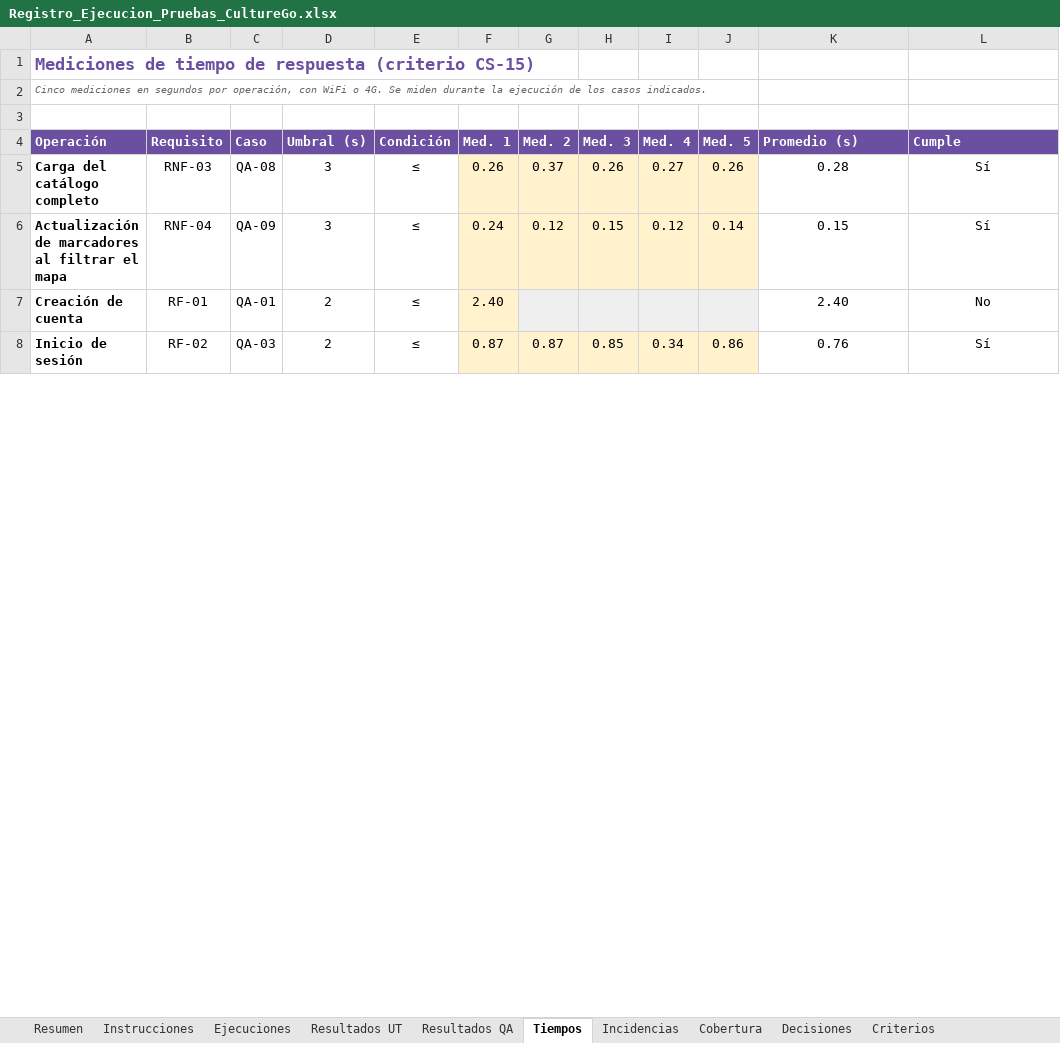
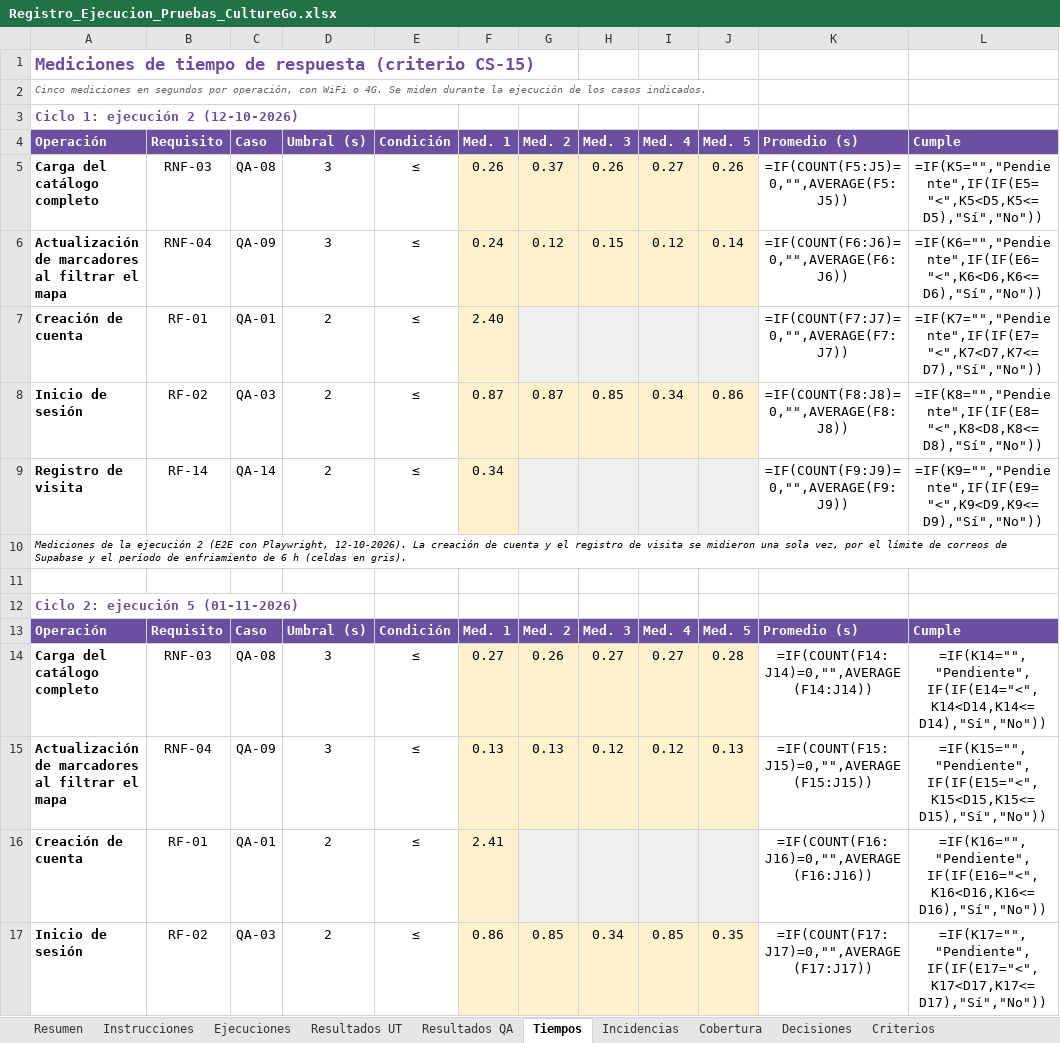
Before and after one commit to nicolenavarrorojas/CultureGo, an Excel workbook: FASE 2/EVIDENCIAS PROYECTO/EVIDENCIAS DE DOCUMENTACION/7- Pruebas y evidencias/Registro_Ejecucion_Pruebas_CultureGo.xlsx, sheet Tiempos, drawn as a sheet; only a part is shown; values as stored, in another font and other column widths than the file's, no borders; formulas without a stored value are shown as written; addresses are those after the commit; the diff covers the shown part only; the diff names each change by its address in the sheet, - before the commit and + after, or states it on an @@ line.

Commit message:
Documentación del ciclo 2 de pruebas (Plan v2.2, Evidencias v1.2, ERS v2.1)
Se actualizan los documentos de pruebas y de requisitos con el ciclo 2
(regresión del 01-11-2026) y se corrigen formato y coherencia entre ellos.

Plan de Pruebas v2.2
- Ajustes de casos por las decisiones D-01 a D-11; nuevos UT-CMP-05/06
  (sección 3.6), casos del ciclo 2 (sección 3.8) y QA-30 «Calificar la app»
  (sección 4.9).
- Matriz de cobertura alineada con la ERS v2.1 (RF-28 a RF-35).
- Formato: un párrafo por paso, estilo de código en identificadores y
  franjas alternas en la tabla 3.8.

Evidencias v1.2
- Nueva sección 4 «Ciclo 2»: EV-UT-02, entorno y resumen de la ejecución 5,
  y fichas EV-C2-QA-07/09/14/21/23/30 (figuras 44 a 50).
- Colores del resumen por resultado y rutas completas a las evidencias.

Registro de ejecución
- Ejecuciones 4 (126 Pass; UT-CMP-01 sin implementar) y 5 (25 Pass y
  5 Aceptado), incidencia H-20 y decisión D-12.
- Tiempos separados por ciclo y CS-15 evaluado sobre el ciclo 2.
- Formato condicional para «Aceptado» y rangos extendidos a las filas nuevas.
- Con CS-01 en «No», el resultado preliminar queda «No validado».

ERS v2.1, Especificación v2.1 y Planilla
- Nuevo RF-35 «Calificación de la aplicación».
- Avatar con cuatro partes (cabeza, ojos, boca y cuerpo).
- RF-25: el rol de administrador se asigna desde Supabase.
- RF-27: el cuerpo-2 se desbloquea con la medalla «Primer paso».

```diff
--- a/FASE 2/EVIDENCIAS PROYECTO/EVIDENCIAS DE DOCUMENTACION/7- Pruebas y evidencias/Registro_Ejecucion_Pruebas_CultureGo.xlsx (sheet Tiempos)
+++ b/FASE 2/EVIDENCIAS PROYECTO/EVIDENCIAS DE DOCUMENTACION/7- Pruebas y evidencias/Registro_Ejecucion_Pruebas_CultureGo.xlsx (sheet Tiempos)
+row 3: Ciclo 1: ejecución 2 (12-10-2026)
+row 4: Operación | Requisito | Caso | Umbral (s) | Condición | Med. 1 | Med. 2 | Med. 3 | Med. 4 | Med. 5 | Promedio (s) | Cumple
+row 5: Carga del catálogo completo | RNF-03 | QA-08 | 3 | ≤ | 0.26 | 0.37 | 0.26 | 0.27 | 0.26 | =IF(COUNT(F5:J5)=0,"",AVERAGE(F5:J5)) | =IF(K5="","Pendiente",IF(IF(E5="<",K5<D5,K5<=D5),"Sí","No"))
+row 6: Actualización de marcadores al filtrar el mapa | RNF-04 | QA-09 | 3 | ≤ | 0.24 | 0.12 | 0.15 | 0.12 | 0.14 | =IF(COUNT(F6:J6)=0,"",AVERAGE(F6:J6)) | =IF(K6="","Pendiente",IF(IF(E6="<",K6<D6,K6<=D6),"Sí","No"))
+row 7: Creación de cuenta | RF-01 | QA-01 | 2 | ≤ | 2.40 |  |  |  |  | =IF(COUNT(F7:J7)=0,"",AVERAGE(F7:J7)) | =IF(K7="","Pendiente",IF(IF(E7="<",K7<D7,K7<=D7),"Sí","No"))
+row 8: Inicio de sesión | RF-02 | QA-03 | 2 | ≤ | 0.87 | 0.87 | 0.85 | 0.34 | 0.86 | =IF(COUNT(F8:J8)=0,"",AVERAGE(F8:J8)) | =IF(K8="","Pendiente",IF(IF(E8="<",K8<D8,K8<=D8),"Sí","No"))
+row 9: Registro de visita | RF-14 | QA-14 | 2 | ≤ | 0.34 |  |  |  |  | =IF(COUNT(F9:J9)=0,"",AVERAGE(F9:J9)) | =IF(K9="","Pendiente",IF(IF(E9="<",K9<D9,K9<=D9),"Sí","No"))
@@ row 12 moved to row 10: Mediciones de la ejecución 2 (E2E con Pl… @@
+row 12: Ciclo 2: ejecución 5 (01-11-2026)
-F14: 0.26
+F14: 0.27
-G14: 0.37
+G14: 0.26
-H14: 0.26
+H14: 0.27
-J14: 0.26
+J14: 0.28
-K14: 0.28
+K14: =IF(COUNT(F14:J14)=0,"",AVERAGE(F14:J14))
-L14: Sí
+L14: =IF(K14="","Pendiente",IF(IF(E14="<",K14<D14,K14<=D14),"Sí","No"))
-F15: 0.24
+F15: 0.13
-G15: 0.12
+G15: 0.13
-H15: 0.15
+H15: 0.12
-J15: 0.14
+J15: 0.13
-K15: 0.15
+K15: =IF(COUNT(F15:J15)=0,"",AVERAGE(F15:J15))
-L15: Sí
+L15: =IF(K15="","Pendiente",IF(IF(E15="<",K15<D15,K15<=D15),"Sí","No"))
-F16: 2.40
+F16: 2.41
-K16: 2.40
+K16: =IF(COUNT(F16:J16)=0,"",AVERAGE(F16:J16))
-L16: No
+L16: =IF(K16="","Pendiente",IF(IF(E16="<",K16<D16,K16<=D16),"Sí","No"))
-F17: 0.87
+F17: 0.86
-G17: 0.87
+G17: 0.85
-H17: 0.85
+H17: 0.34
-I17: 0.34
+I17: 0.85
-J17: 0.86
+J17: 0.35
-K17: 0.76
+K17: =IF(COUNT(F17:J17)=0,"",AVERAGE(F17:J17))
-L17: Sí
+L17: =IF(K17="","Pendiente",IF(IF(E17="<",K17<D17,K17<=D17),"Sí","No"))
```
Also changed, not shown: 1 added row and 3 edited cells elsewhere in this sheet, sheet Cobertura, sheet Resultados UT, sheet Resultados QA, sheet Incidencias, sheet Resumen, sheet Ejecuciones, 3 more sheets, charts or pictures, FASE 2/EVIDENCIAS PROYECTO/EVIDENCIAS DE DOCUMENTACION/2- Levantamiento y especificación de requisitos/2- Planilla_de_Requerimientos_CultureGo.xlsx, 10 other files.
